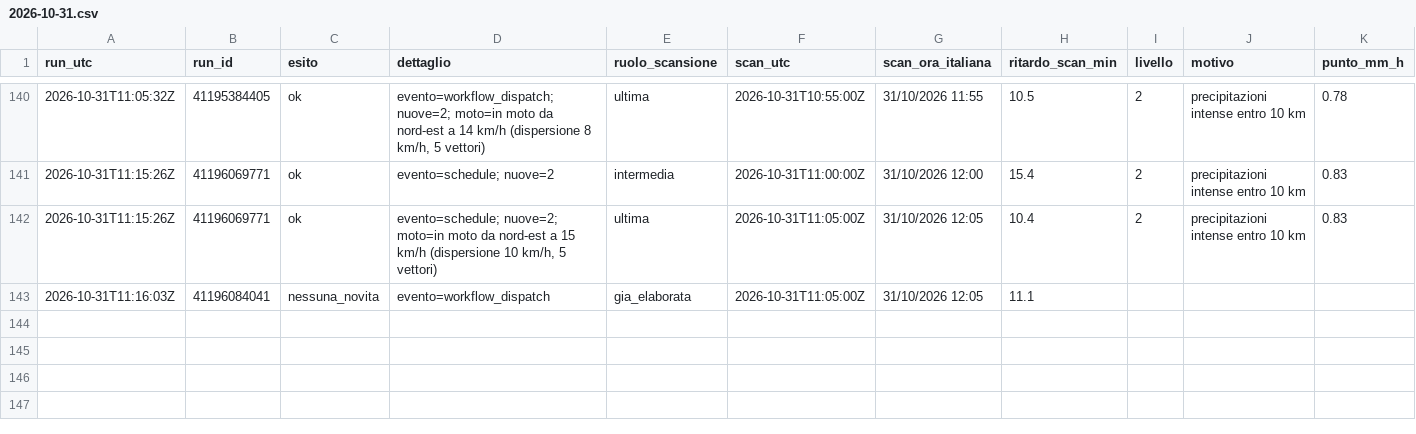
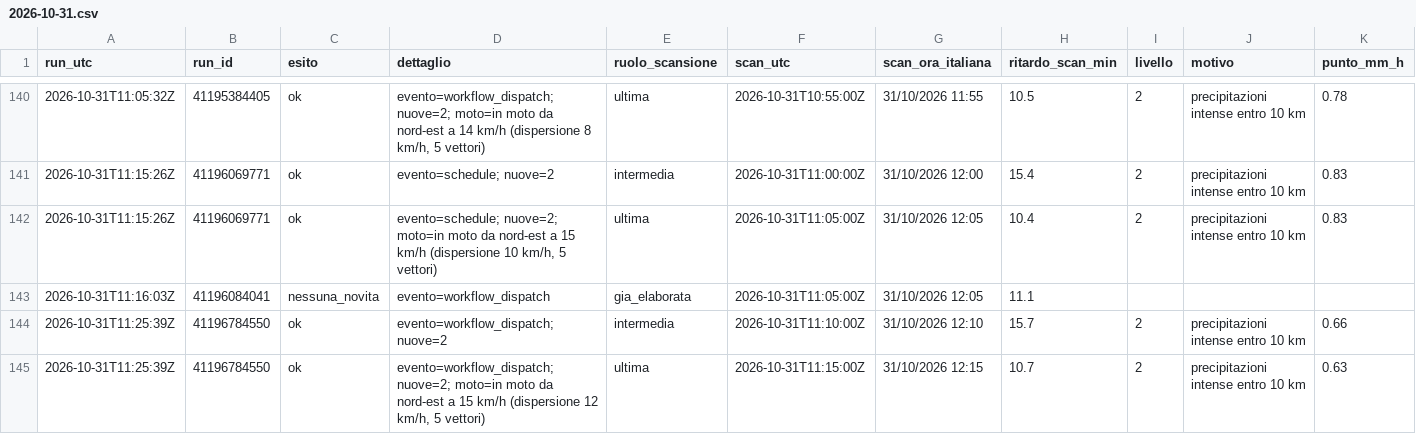
Before and after one commit to lapresentazione/nowcasting-conversano-public, a CSV file: registro/2026/2026-10-31.csv, drawn as a sheet; only a part is shown, gaps mark what is left out; rows hold the shown columns only; the diff names each change by its address in the sheet, - before the commit and + after, or states it on an @@ line.

```diff
--- a/registro/2026/2026-10-31.csv
+++ b/registro/2026/2026-10-31.csv
+row 144: 2026-10-31T11:25:39Z | 41196784550 | ok | evento=workflow_dispatch; nuove=2 | intermedia | 2026-10-31T11:10:00Z | 31/10/2026 12:10 | 15.7 | 2 | precipitazioni intense entro 10 km | 0.66
+row 145: 2026-10-31T11:25:39Z | 41196784550 | ok | evento=workflow_dispatch; nuove=2; moto=in moto da nord-est a 15 km/h (dispersione 12 km/h, 5 vettori) | ultima | 2026-10-31T11:15:00Z | 31/10/2026 12:15 | 10.7 | 2 | precipitazioni intense entro 10 km | 0.63
```
